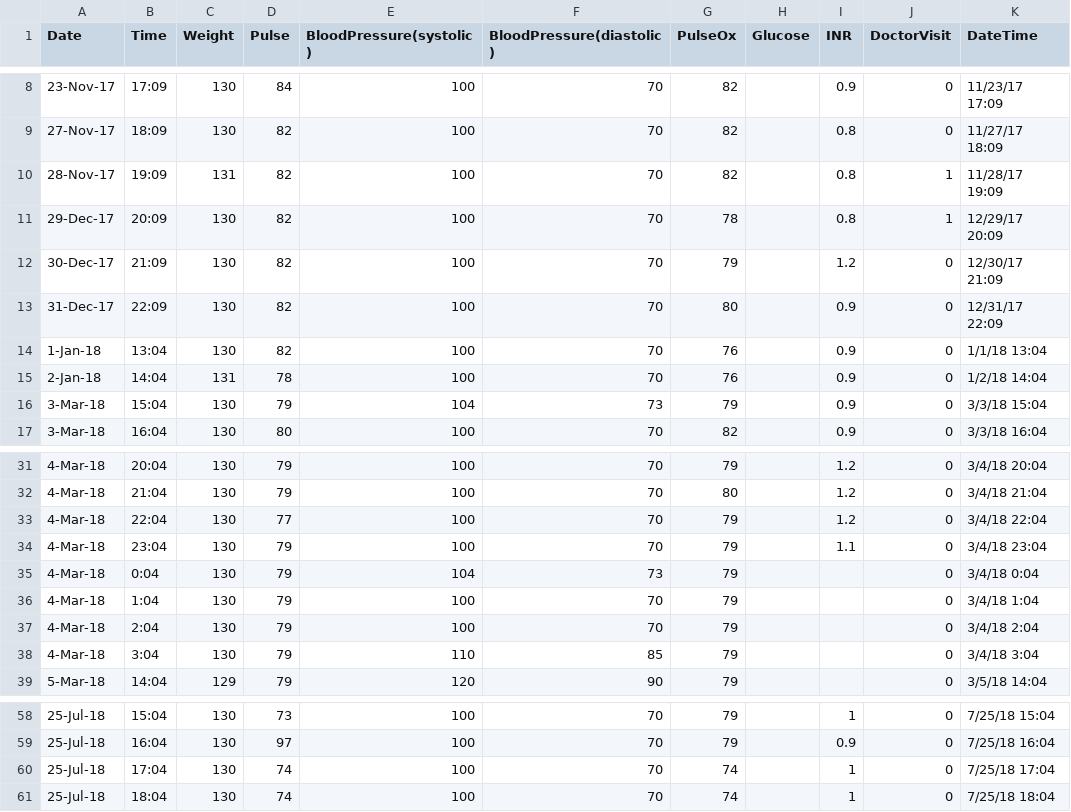
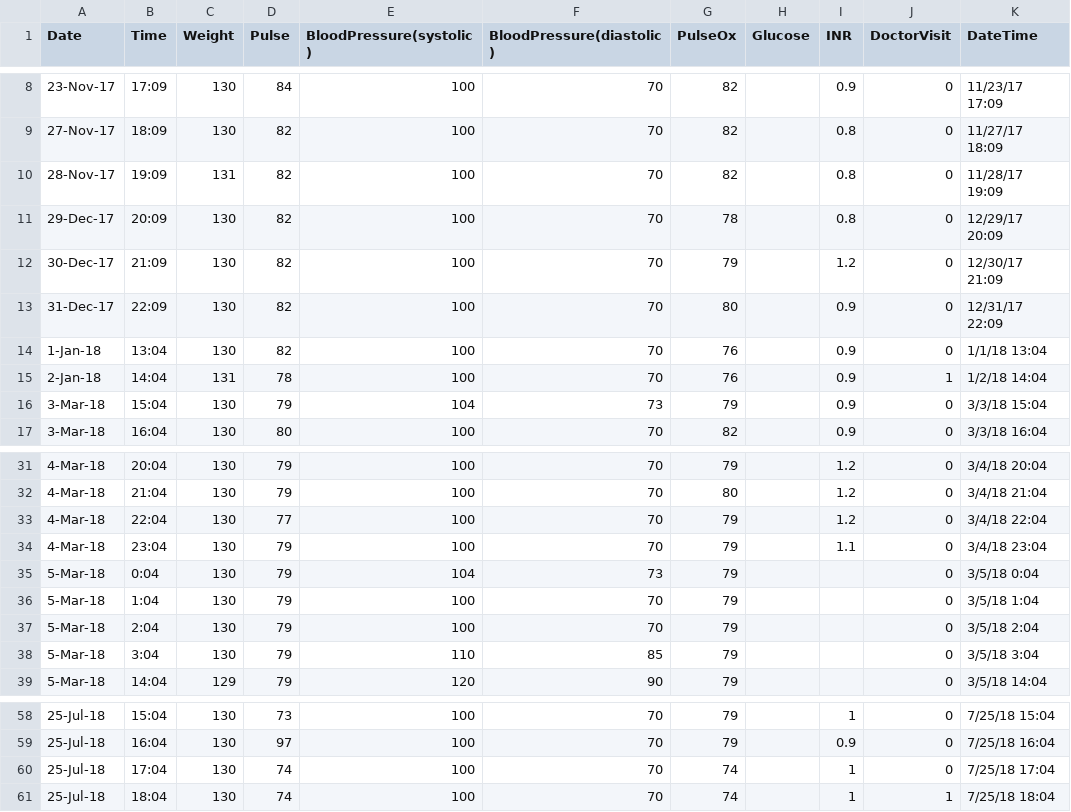
Before and after one commit to xlulu/ehr_flowsheet_vis, a CSV file: data/fakedata.csv, drawn as a sheet; only a part is shown, gaps mark what is left out.

```diff
--- a/data/fakedata.csv
+++ b/data/fakedata.csv
@@ -9,4 +9,4 @@
 27-Nov-17,18:09,130,82,100,70,82,,0.8,0,11/27/17 18:09
-28-Nov-17,19:09,131,82,100,70,82,,0.8,1,11/28/17 19:09
-29-Dec-17,20:09,130,82,100,70,78,,0.8,1,12/29/17 20:09
+28-Nov-17,19:09,131,82,100,70,82,,0.8,0,11/28/17 19:09
+29-Dec-17,20:09,130,82,100,70,78,,0.8,0,12/29/17 20:09
 30-Dec-17,21:09,130,82,100,70,79,,1.2,0,12/30/17 21:09
@@ -14,3 +14,3 @@
 1-Jan-18,13:04,130,82,100,70,76,,0.9,0,1/1/18 13:04
-2-Jan-18,14:04,131,78,100,70,76,,0.9,0,1/2/18 14:04
+2-Jan-18,14:04,131,78,100,70,76,,0.9,1,1/2/18 14:04
 3-Mar-18,15:04,130,79,104,73,79,,0.9,0,3/3/18 15:04
@@ -34,6 +34,6 @@
 4-Mar-18,23:04,130,79,100,70,79,,1.1,0,3/4/18 23:04
-4-Mar-18,0:04,130,79,104,73,79,,,0,3/4/18 0:04
-4-Mar-18,1:04,130,79,100,70,79,,,0,3/4/18 1:04
-4-Mar-18,2:04,130,79,100,70,79,,,0,3/4/18 2:04
-4-Mar-18,3:04,130,79,110,85,79,,,0,3/4/18 3:04
+5-Mar-18,0:04,130,79,104,73,79,,,0,3/5/18 0:04
+5-Mar-18,1:04,130,79,100,70,79,,,0,3/5/18 1:04
+5-Mar-18,2:04,130,79,100,70,79,,,0,3/5/18 2:04
+5-Mar-18,3:04,130,79,110,85,79,,,0,3/5/18 3:04
 5-Mar-18,14:04,129,79,120,90,79,,,0,3/5/18 14:04
@@ -60,2 +60,2 @@
 25-Jul-18,17:04,130,74,100,70,74,,1,0,7/25/18 17:04
-25-Jul-18,18:04,130,74,100,70,74,,1,0,7/25/18 18:04
+25-Jul-18,18:04,130,74,100,70,74,,1,1,7/25/18 18:04
```
Also changed, not shown: 1 other file.
